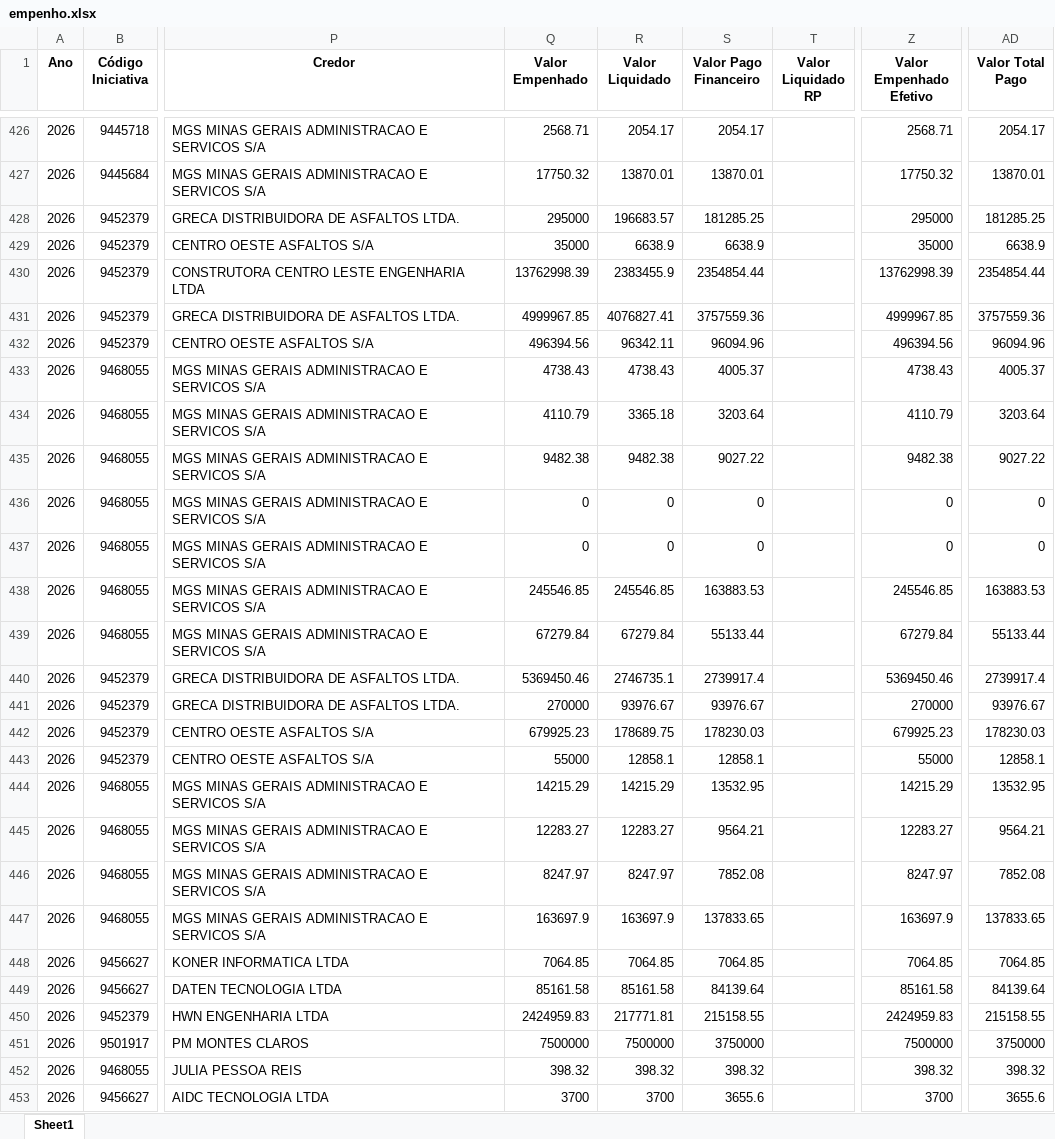
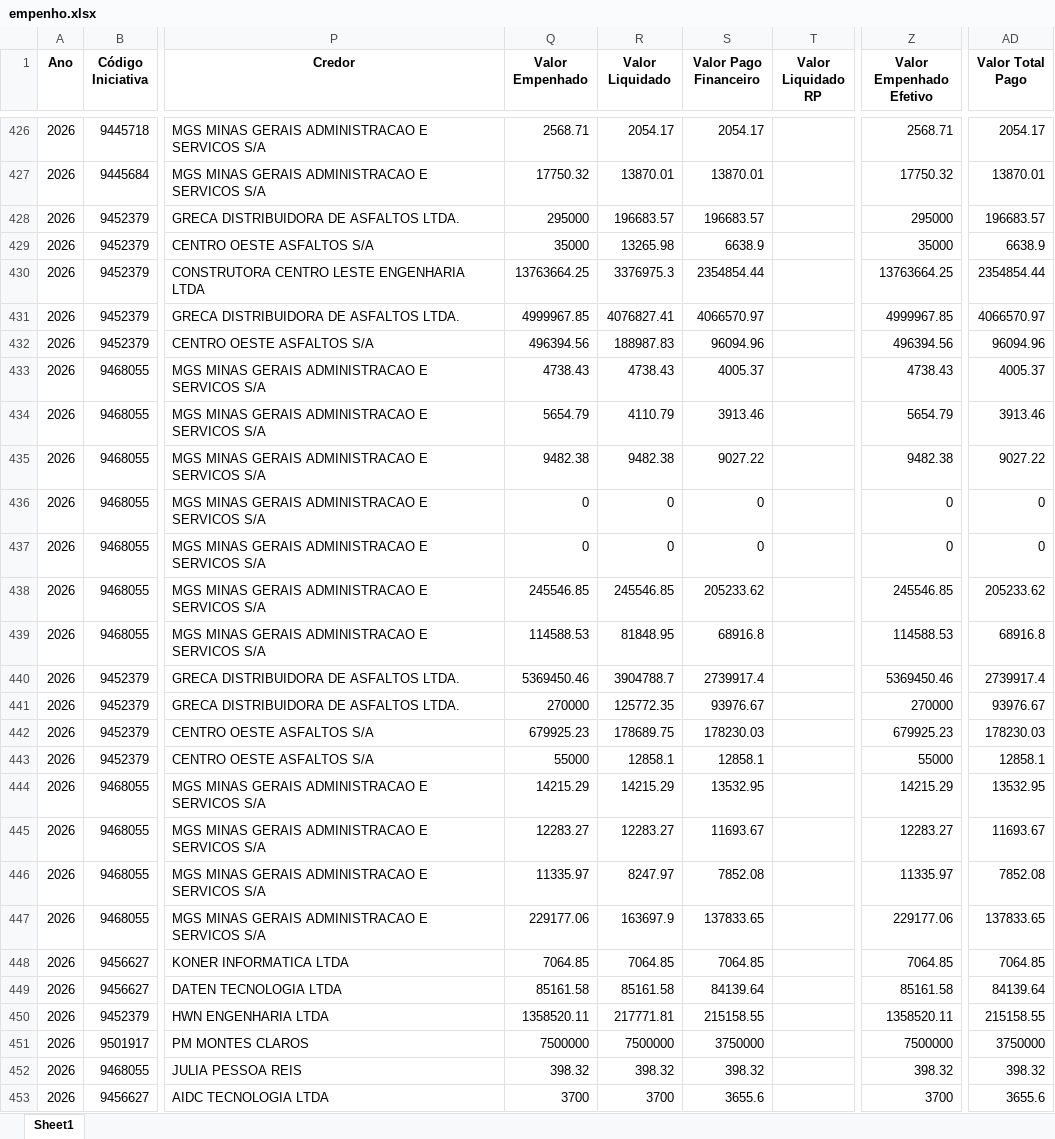
Before and after one commit to transparencia-mg/portal_acordo_reparacao_rio_doce, an Excel workbook: upload/empenho.xlsx, sheet Sheet1, drawn as a sheet; only a part is shown, gaps mark what is left out; values as stored, in another font and other column widths than the file's, no borders; the diff covers the shown part only; the diff names each change by its address in the sheet, - before the commit and + after, or states it on an @@ line.

```diff
--- a/upload/empenho.xlsx (sheet Sheet1)
+++ b/upload/empenho.xlsx (sheet Sheet1)
-S428 (Valor Pago Financeiro): 181285.25
+S428 (Valor Pago Financeiro): 196683.57
-AD428 (Valor Total Pago): 181285.25
+AD428 (Valor Total Pago): 196683.57
-R429 (Valor Liquidado): 6638.9
+R429 (Valor Liquidado): 13265.98
-Q430 (Valor Empenhado): 13762998.39
+Q430 (Valor Empenhado): 13763664.25
-R430 (Valor Liquidado): 2383455.9
+R430 (Valor Liquidado): 3376975.3
-Z430 (Valor Empenhado Efetivo): 13762998.39
+Z430 (Valor Empenhado Efetivo): 13763664.25
-S431 (Valor Pago Financeiro): 3757559.36
+S431 (Valor Pago Financeiro): 4066570.97
-AD431 (Valor Total Pago): 3757559.36
+AD431 (Valor Total Pago): 4066570.97
-R432 (Valor Liquidado): 96342.11
+R432 (Valor Liquidado): 188987.83
-Q434 (Valor Empenhado): 4110.79
+Q434 (Valor Empenhado): 5654.79
-R434 (Valor Liquidado): 3365.18
+R434 (Valor Liquidado): 4110.79
-S434 (Valor Pago Financeiro): 3203.64
+S434 (Valor Pago Financeiro): 3913.46
-Z434 (Valor Empenhado Efetivo): 4110.79
+Z434 (Valor Empenhado Efetivo): 5654.79
-AD434 (Valor Total Pago): 3203.64
+AD434 (Valor Total Pago): 3913.46
-S438 (Valor Pago Financeiro): 163883.53
+S438 (Valor Pago Financeiro): 205233.62
-AD438 (Valor Total Pago): 163883.53
+AD438 (Valor Total Pago): 205233.62
-Q439 (Valor Empenhado): 67279.84
+Q439 (Valor Empenhado): 114588.53
-R439 (Valor Liquidado): 67279.84
+R439 (Valor Liquidado): 81848.95
-S439 (Valor Pago Financeiro): 55133.44
+S439 (Valor Pago Financeiro): 68916.8
-Z439 (Valor Empenhado Efetivo): 67279.84
+Z439 (Valor Empenhado Efetivo): 114588.53
-AD439 (Valor Total Pago): 55133.44
+AD439 (Valor Total Pago): 68916.8
-R440 (Valor Liquidado): 2746735.1
+R440 (Valor Liquidado): 3904788.7
-R441 (Valor Liquidado): 93976.67
+R441 (Valor Liquidado): 125772.35
-S445 (Valor Pago Financeiro): 9564.21
+S445 (Valor Pago Financeiro): 11693.67
-AD445 (Valor Total Pago): 9564.21
+AD445 (Valor Total Pago): 11693.67
-Q446 (Valor Empenhado): 8247.97
+Q446 (Valor Empenhado): 11335.97
-Z446 (Valor Empenhado Efetivo): 8247.97
+Z446 (Valor Empenhado Efetivo): 11335.97
-Q447 (Valor Empenhado): 163697.9
+Q447 (Valor Empenhado): 229177.06
-Z447 (Valor Empenhado Efetivo): 163697.9
+Z447 (Valor Empenhado Efetivo): 229177.06
-Q450 (Valor Empenhado): 2424959.83
+Q450 (Valor Empenhado): 1358520.11
-Z450 (Valor Empenhado Efetivo): 2424959.83
+Z450 (Valor Empenhado Efetivo): 1358520.11
```
Also changed, not shown: 3 added rows and 65 edited cells elsewhere in this sheet, upload/contabancaria.xlsx, upload/orgao.xlsx, 1 other file.
